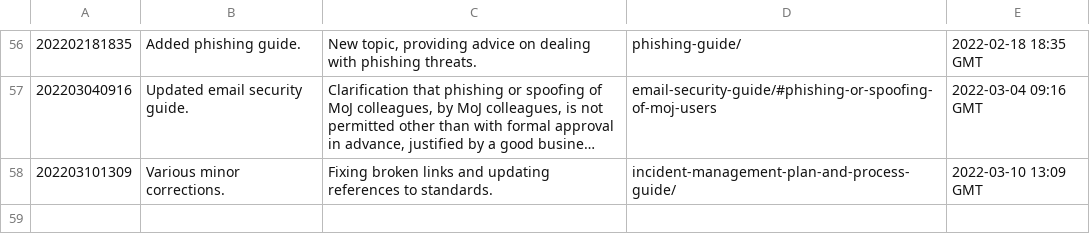
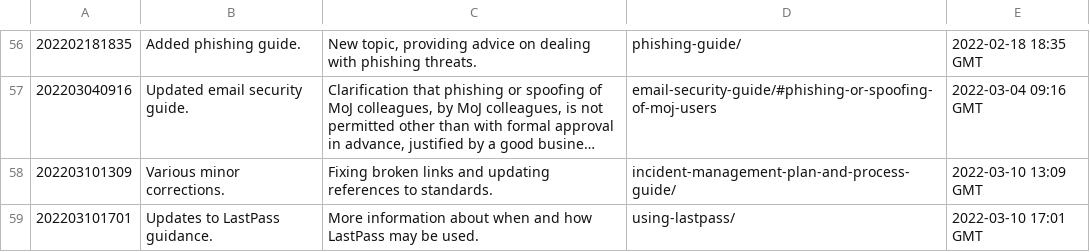
Before and after one commit to ministryofjustice/security-guidance, a CSV file: changeLog.csv, drawn as a sheet; only a part is shown, gaps mark what is left out; long unchanged cells end in ….

Commit message:
Updates approved: https://github.com/ministryofjustice/security-guidance/issues/314

```diff
--- a/changeLog.csv
+++ b/changeLog.csv
@@ -58 +58,2 @@
 "202203101309","Various minor corrections.","Fixing broken links and updating references to standards.","incident-management-plan-and-process-guide/","2022-03-10 13:09 GMT"
+"202203101701","Updates to LastPass guidance.","More information about when and how LastPass may be used.","using-lastpass/","2022-03-10 17:01 GMT"
```
Also changed, not shown: 10 other files.
